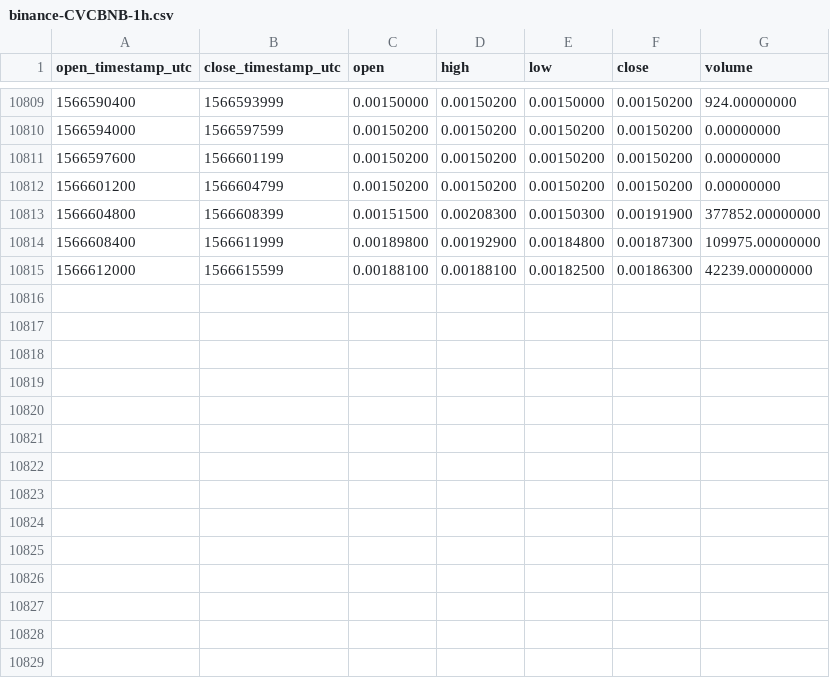
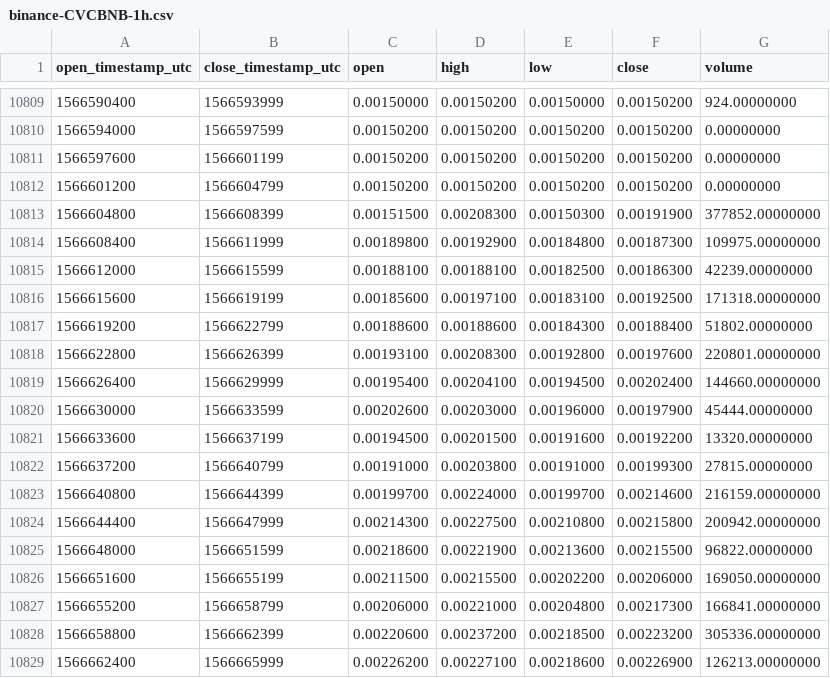
Before and after one commit to cryptobigbro/binance-CVCBNB, a CSV file: binance-CVCBNB-1h.csv, drawn as a sheet; only a part is shown, gaps mark what is left out.

Commit message:
Update OHLCV data.

```diff
--- a/binance-CVCBNB-1h.csv
+++ b/binance-CVCBNB-1h.csv
@@ -10815 +10815,15 @@ open_timestamp_utc,close_timestamp_utc,open,high,low,close,volume
 1566612000,1566615599,0.00188100,0.00188100,0.00182500,0.00186300,42239.00000000
+1566615600,1566619199,0.00185600,0.00197100,0.00183100,0.00192500,171318.00000000
+1566619200,1566622799,0.00188600,0.00188600,0.00184300,0.00188400,51802.00000000
+1566622800,1566626399,0.00193100,0.00208300,0.00192800,0.00197600,220801.00000000
+1566626400,1566629999,0.00195400,0.00204100,0.00194500,0.00202400,144660.00000000
+1566630000,1566633599,0.00202600,0.00203000,0.00196000,0.00197900,45444.00000000
+1566633600,1566637199,0.00194500,0.00201500,0.00191600,0.00192200,13320.00000000
+1566637200,1566640799,0.00191000,0.00203800,0.00191000,0.00199300,27815.00000000
+1566640800,1566644399,0.00199700,0.00224000,0.00199700,0.00214600,216159.00000000
+1566644400,1566647999,0.00214300,0.00227500,0.00210800,0.00215800,200942.00000000
+1566648000,1566651599,0.00218600,0.00221900,0.00213600,0.00215500,96822.00000000
+1566651600,1566655199,0.00211500,0.00215500,0.00202200,0.00206000,169050.00000000
+1566655200,1566658799,0.00206000,0.00221000,0.00204800,0.00217300,166841.00000000
+1566658800,1566662399,0.00220600,0.00237200,0.00218500,0.00223200,305336.00000000
+1566662400,1566665999,0.00226200,0.00227100,0.00218600,0.00226900,126213.00000000
```
